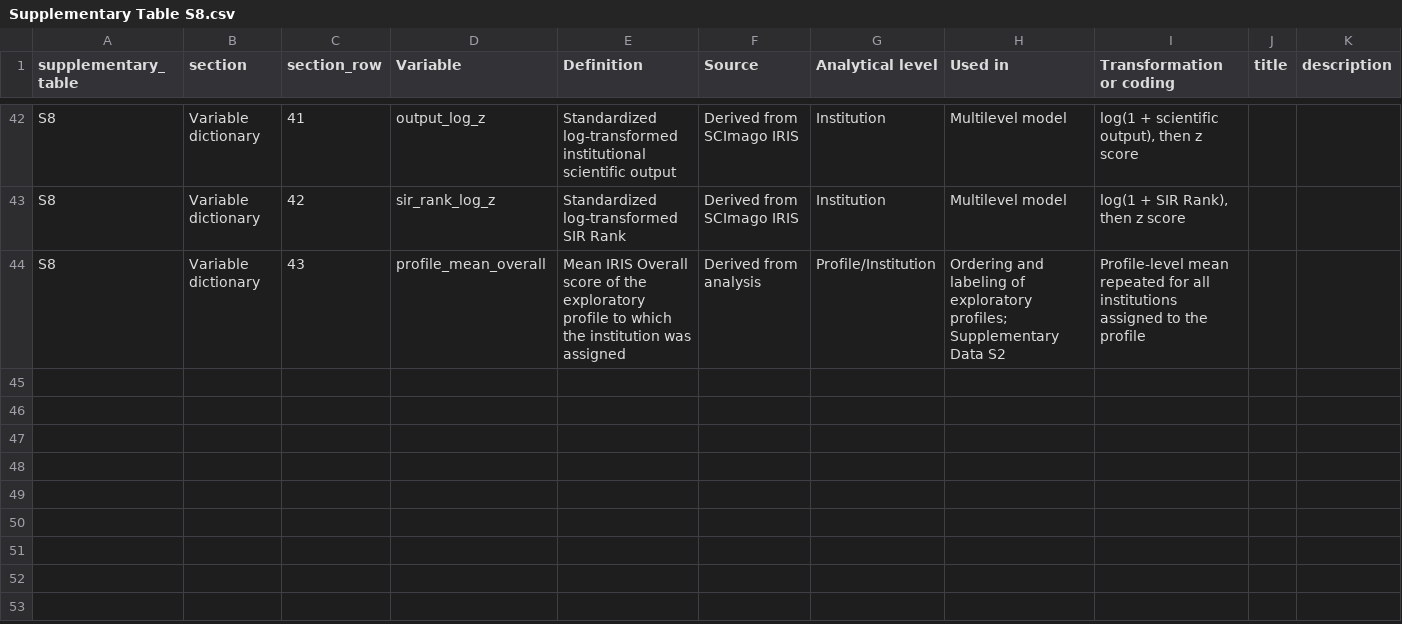
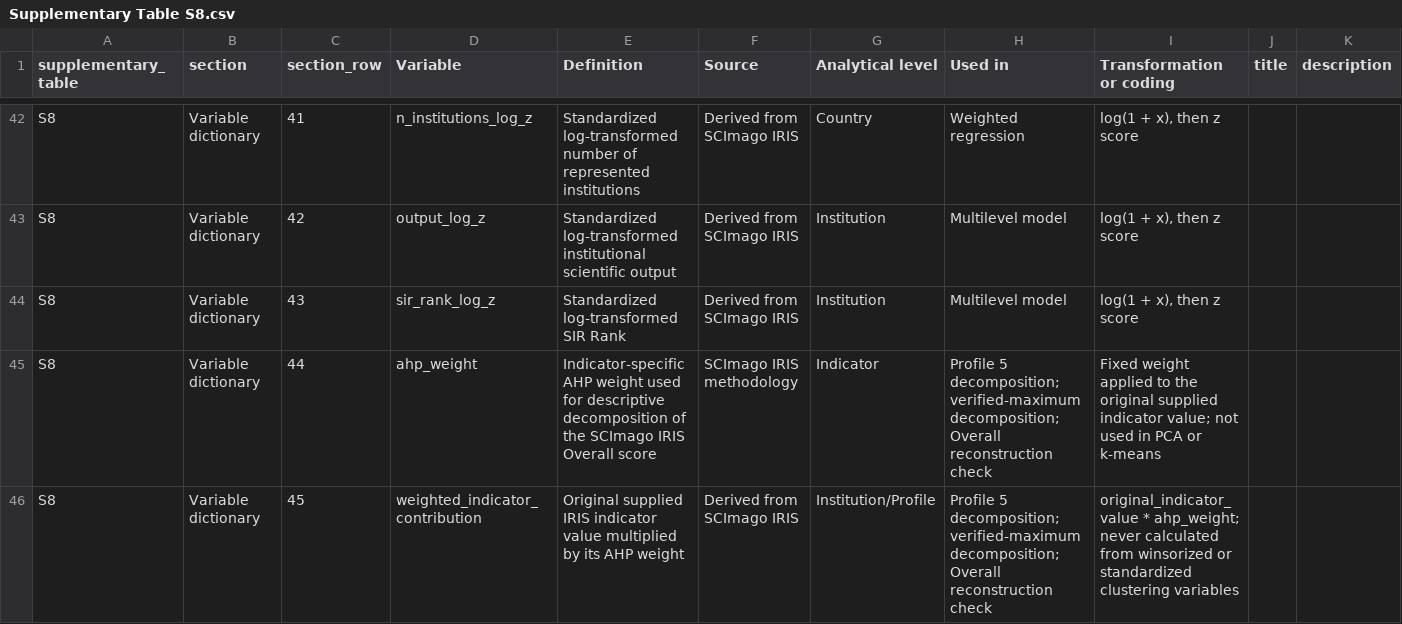
Before and after one commit to AndyPaaai/Integrity-Risk-Income-Analysis, a CSV file: supplementary material/Supplementary Table S8.csv, drawn as a sheet; only a part is shown, gaps mark what is left out; rows hold the shown columns only; the diff covers the shown part only; the diff names each change by its address in the sheet, - before the commit and + after, or states it on an @@ line.

```diff
--- a/supplementary material/Supplementary Table S8.csv
+++ b/supplementary material/Supplementary Table S8.csv
-D42 (Variable): output_log_z
+D42 (Variable): n_institutions_log_z
-E42 (Definition): Standardized log-transformed institutional scientific output
+E42 (Definition): Standardized log-transformed number of represented institutions
-G42 (Analytical level): Institution
+G42 (Analytical level): Country
-H42 (Used in): Multilevel model
+H42 (Used in): Weighted regression
-I42 (Transformation or coding): log(1 + scientific output), then z score
+I42 (Transformation or coding): log(1 + x), then z score
-D43 (Variable): sir_rank_log_z
+D43 (Variable): output_log_z
-E43 (Definition): Standardized log-transformed SIR Rank
+E43 (Definition): Standardized log-transformed institutional scientific output
-I43 (Transformation or coding): log(1 + SIR Rank), then z score
+I43 (Transformation or coding): log(1 + x), then z score
-D44 (Variable): profile_mean_overall
+D44 (Variable): sir_rank_log_z
-E44 (Definition): Mean IRIS Overall score of the exploratory profile to which the institution was assigned
+E44 (Definition): Standardized log-transformed SIR Rank
-F44 (Source): Derived from analysis
+F44 (Source): Derived from SCImago IRIS
-G44 (Analytical level): Profile/Institution
+G44 (Analytical level): Institution
-H44 (Used in): Ordering and labeling of exploratory profiles; Supplementary Data S2
+H44 (Used in): Multilevel model
-I44 (Transformation or coding): Profile-level mean repeated for all institutions assigned to the profile
+I44 (Transformation or coding): log(1 + x), then z score
+row 45: S8 | Variable dictionary | 44 | ahp_weight | Indicator-specific AHP weight used for descriptive decomposition of the SCImago IRIS Overall score | SCImago IRIS methodology | Indicator | Profile 5 decomposition; verified-maximum decomposition; Overall reconstruction check | Fixed weight applied to the original supplied indicator value; not used in PCA or k-means
+row 46: S8 | Variable dictionary | 45 | weighted_indicator_contribution | Original supplied IRIS indicator value multiplied by its AHP weight | Derived from SCImago IRIS | Institution/Profile | Profile 5 decomposition; verified-maximum decomposition; Overall reconstruction check | original_indicator_value * ahp_weight; never calculated from winsorized or standardized clustering variables
```
Also changed, not shown: 116 edited cells elsewhere in this file, supplementary material/Supplementary Table S1.csv, supplementary material/Supplementary Table S4.csv, 5 other files.
